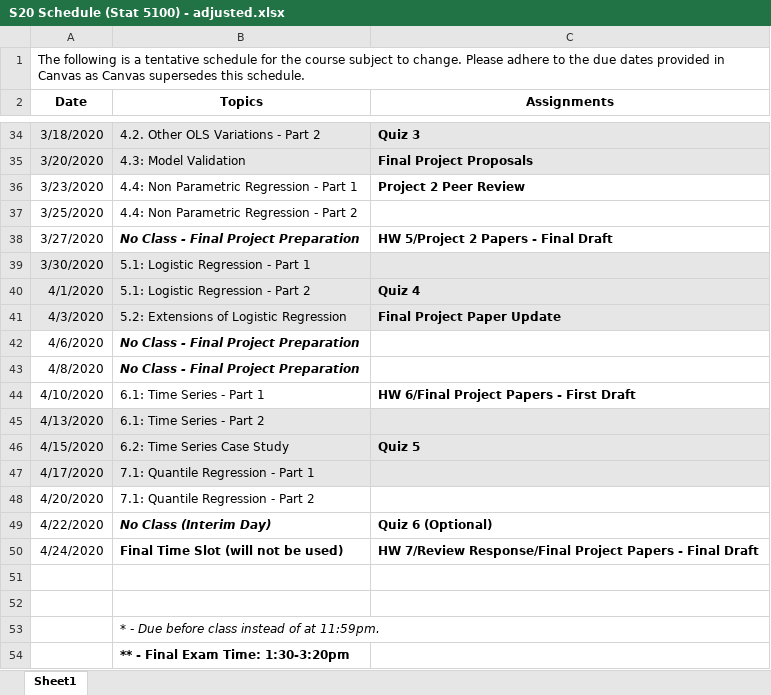
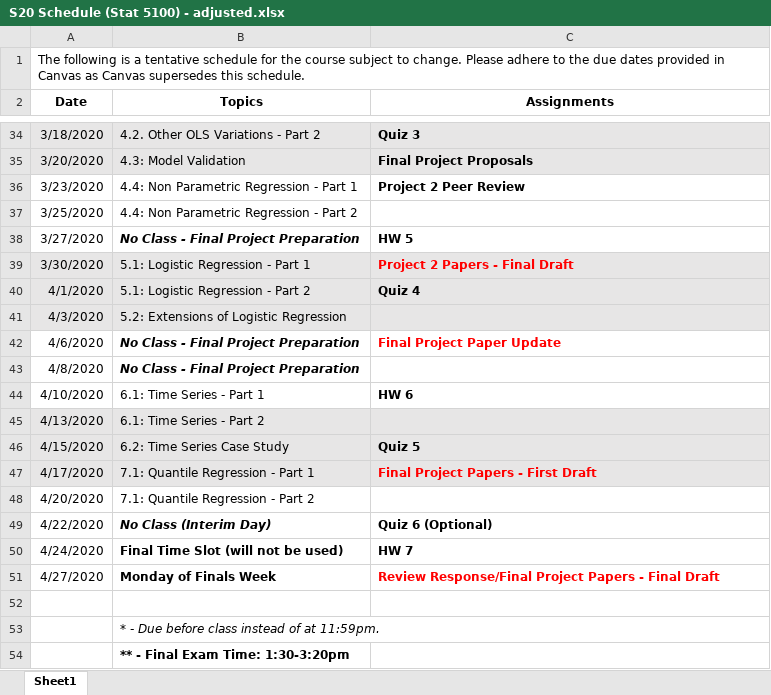
Before and after one commit to beanb2/stat5100_public, an Excel workbook: Stat5100/course/S20 Schedule (Stat 5100) - adjusted.xlsx, sheet Sheet1, drawn as a sheet; only a part is shown, gaps mark what is left out; values as stored, in another font and other column widths than the file's, no borders; the diff names each change by its address in the sheet, - before the commit and + after, or states it on an @@ line.

```diff
--- a/Stat5100/course/S20 Schedule (Stat 5100) - adjusted.xlsx (sheet Sheet1)
+++ b/Stat5100/course/S20 Schedule (Stat 5100) - adjusted.xlsx (sheet Sheet1)
-C38 (Assignments): HW 5/Project 2 Papers - Final Draft
+C38 (Assignments): HW 5
-C39 (Assignments): (empty)
+C39 (Assignments): Project 2 Papers - Final Draft
-C41 (Assignments): Final Project Paper Update
+C41 (Assignments): (empty)
-C42 (Assignments): (empty)
+C42 (Assignments): Final Project Paper Update
-C44 (Assignments): HW 6/Final Project Papers - First Draft
+C44 (Assignments): HW 6
-C47 (Assignments): (empty)
+C47 (Assignments): Final Project Papers - First Draft
-C50 (Assignments): HW 7/Review Response/Final Project Papers - Final Draft
+C50 (Assignments): HW 7
-row 51: (empty)
+row 51: 4/27/2020 | Monday of Finals Week | Review Response/Final Project Papers - Final Draft
```
Also changed, not shown: 21 other files.
